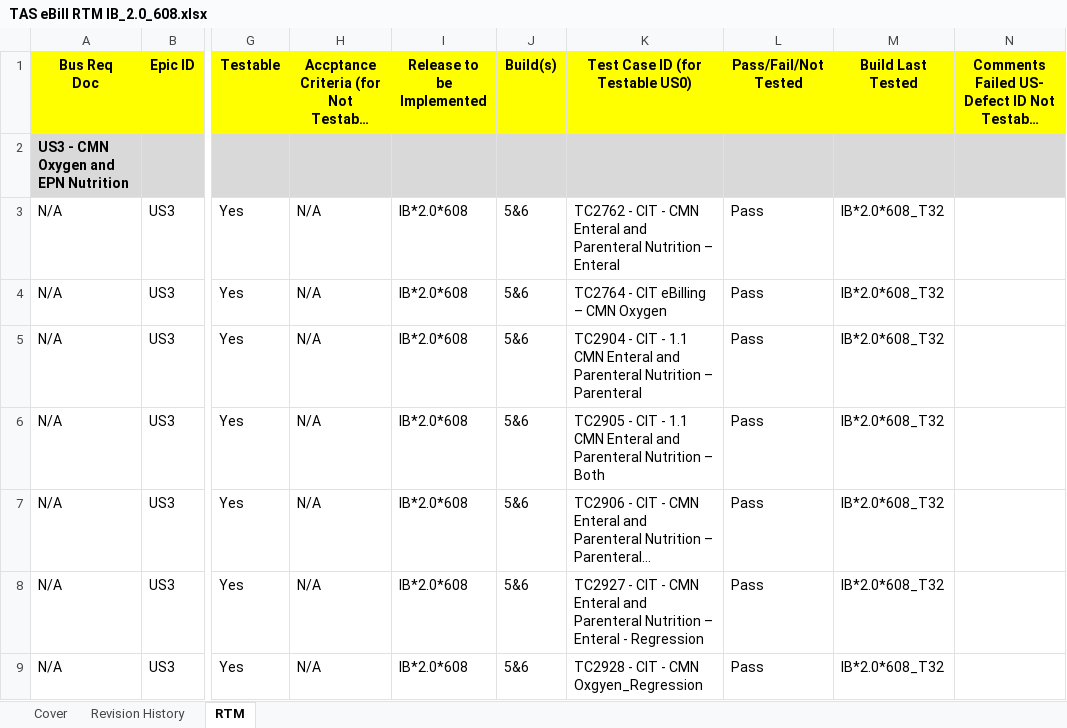
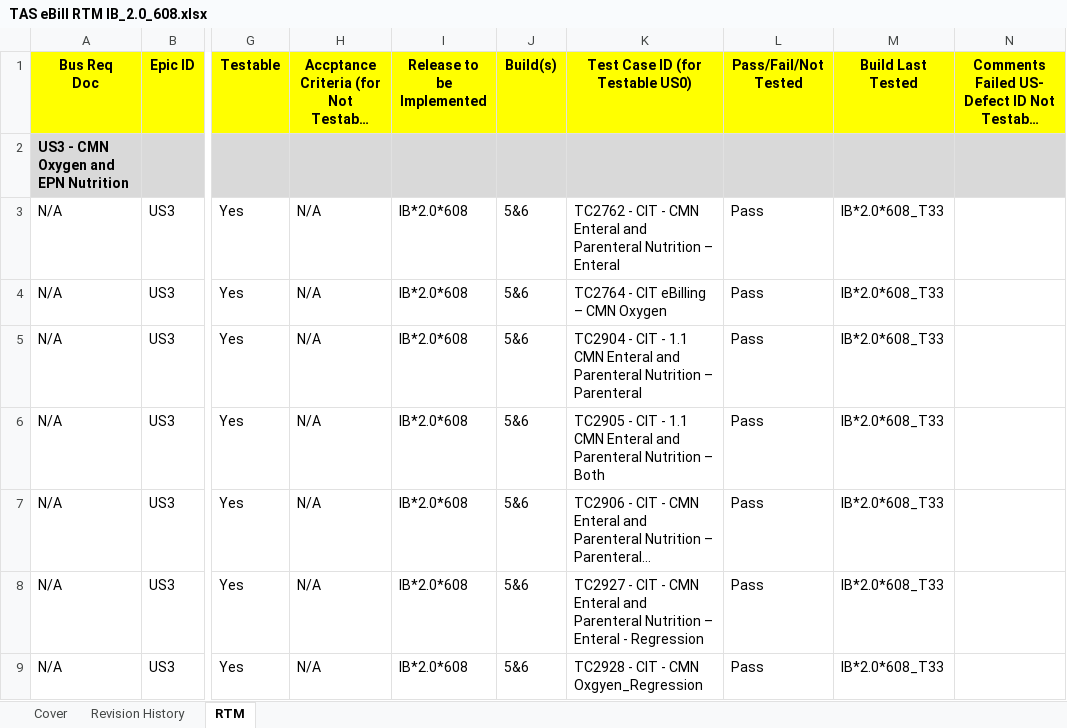
Before and after one commit to vthomp/ebill22_doc, an Excel workbook: Requirement/Build 6/TAS eBill RTM IB_2.0_608.xlsx, sheet RTM, drawn as a sheet; only a part is shown, gaps mark what is left out; long unchanged cells end in …; values as stored, in another font and other column widths than the file's, no borders; the diff covers the shown part only; the diff names each change by its address in the sheet, - before the commit and + after, or states it on an @@ line.

Commit message:
630951 Updated for T33

```diff
--- a/Requirement/Build 6/TAS eBill RTM IB_2.0_608.xlsx (sheet RTM)
+++ b/Requirement/Build 6/TAS eBill RTM IB_2.0_608.xlsx (sheet RTM)
-M3:M9 (Build Last Tested): IB*2.0*608_T32
+M3:M9 (Build Last Tested): IB*2.0*608_T33
```
Also changed, not shown: 2 added rows and 26 edited cells elsewhere in this sheet, sheet Revision History, sheet Cover.
